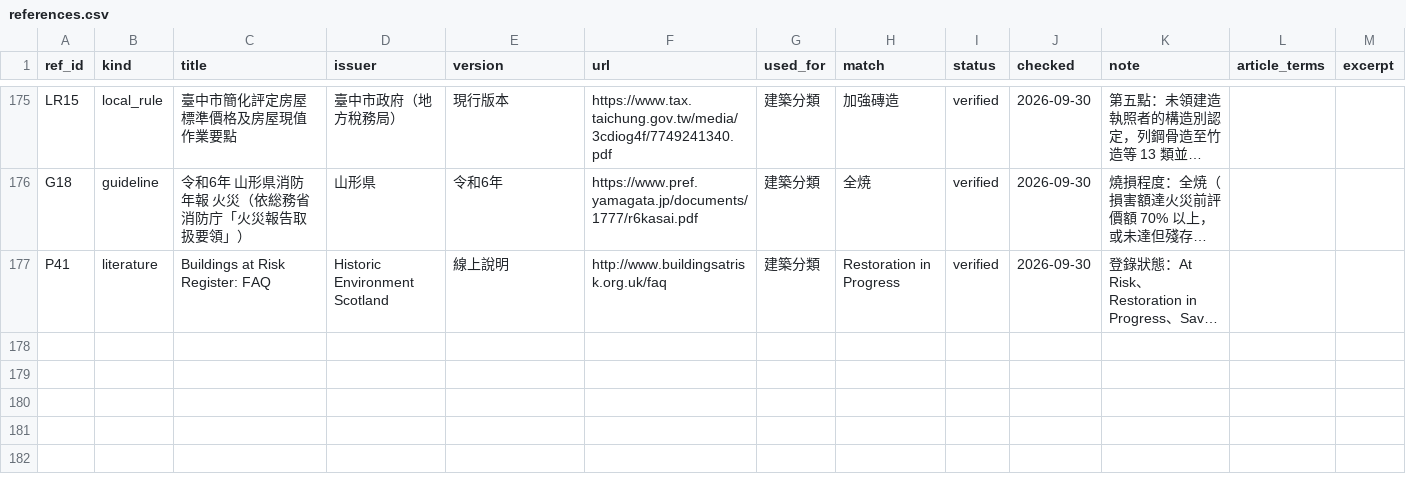
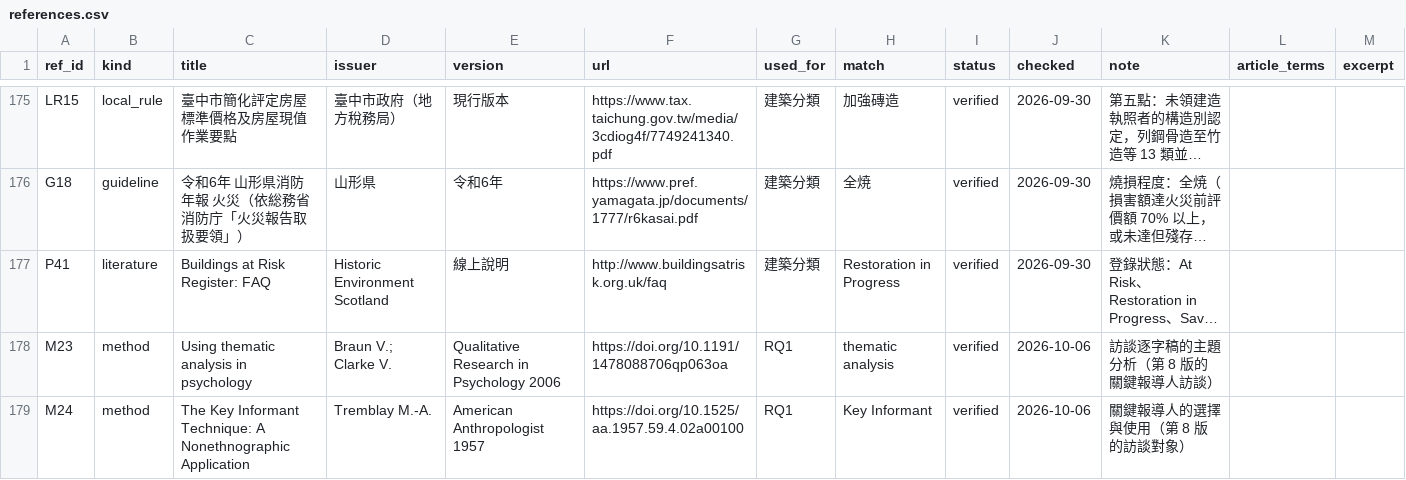
Before and after one commit to si-kui-a/taiwan-heritage-fire-self-ignition-claims-open-data, a CSV file: data/references.csv, drawn as a sheet; only a part is shown, gaps mark what is left out; long unchanged cells end in …; the diff names each change by its address in the sheet, - before the commit and + after, or states it on an @@ line.

```diff
--- a/data/references.csv
+++ b/data/references.csv
+row 178: M23 | method | Using thematic analysis in psychology | Braun V.; Clarke V. | Qualitative Research in Psychology 2006 | https://doi.org/10.1191/1478088706qp063oa | RQ1 | thematic analysis | verified | 2026-10-06 | 訪談逐字稿的主題分析（第 8 版的關鍵報導人訪談）
+row 179: M24 | method | The Key Informant Technique: A Nonethnographic Application | Tremblay M.-A. | American Anthropologist 1957 | https://doi.org/10.1525/aa.1957.59.4.02a00100 | RQ1 | Key Informant | verified | 2026-10-06 | 關鍵報導人的選擇與使用（第 8 版的訪談對象）
```
